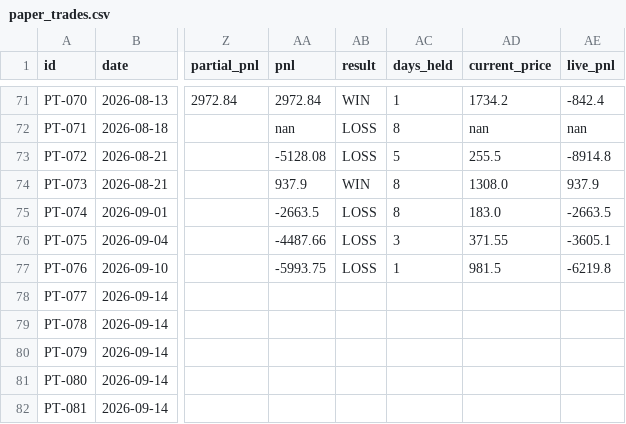
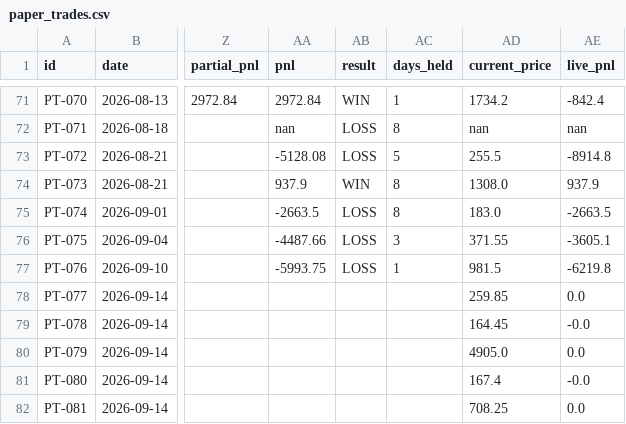
Before and after one commit to saisravanpalvaye/trading-bot-v2, a CSV file: paper_trades.csv, drawn as a sheet; only a part is shown, gaps mark what is left out; the diff names each change by its address in the sheet, - before the commit and + after, or states it on an @@ line.

Commit message:
scoreboard: update 2026-09-14 16:12

```diff
--- a/paper_trades.csv
+++ b/paper_trades.csv
-AD78 (current_price): (empty)
+AD78 (current_price): 259.85
-AE78 (live_pnl): (empty)
+AE78 (live_pnl): 0.0
-AD79 (current_price): (empty)
+AD79 (current_price): 164.45
-AE79 (live_pnl): (empty)
+AE79 (live_pnl): -0.0
-AD80 (current_price): (empty)
+AD80 (current_price): 4905.0
-AE80 (live_pnl): (empty)
+AE80 (live_pnl): 0.0
-AD81 (current_price): (empty)
+AD81 (current_price): 167.4
-AE81 (live_pnl): (empty)
+AE81 (live_pnl): -0.0
-AD82 (current_price): (empty)
+AD82 (current_price): 708.25
-AE82 (live_pnl): (empty)
+AE82 (live_pnl): 0.0
```
